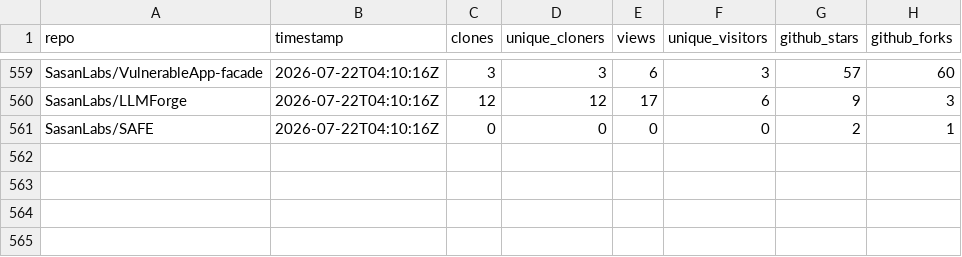
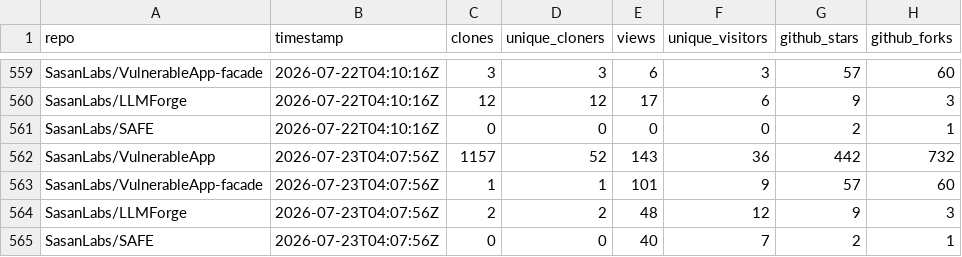
Before and after one commit to SasanLabs/VulnerableApp, a CSV file: metrics/traffic.csv, drawn as a sheet; only a part is shown, gaps mark what is left out; the diff names each change by its address in the sheet, - before the commit and + after, or states it on an @@ line.

Commit message:
Update multi-repo traffic metrics (2026-07-23T04:08:00Z)

```diff
--- a/metrics/traffic.csv
+++ b/metrics/traffic.csv
+row 562: SasanLabs/VulnerableApp | 2026-07-23T04:07:56Z | 1157 | 52 | 143 | 36 | 442 | 732
+row 563: SasanLabs/VulnerableApp-facade | 2026-07-23T04:07:56Z | 1 | 1 | 101 | 9 | 57 | 60
+row 564: SasanLabs/LLMForge | 2026-07-23T04:07:56Z | 2 | 2 | 48 | 12 | 9 | 3
+row 565: SasanLabs/SAFE | 2026-07-23T04:07:56Z | 0 | 0 | 40 | 7 | 2 | 1
```
Also changed, not shown: metrics/docker.csv, metrics/referrers.csv.
